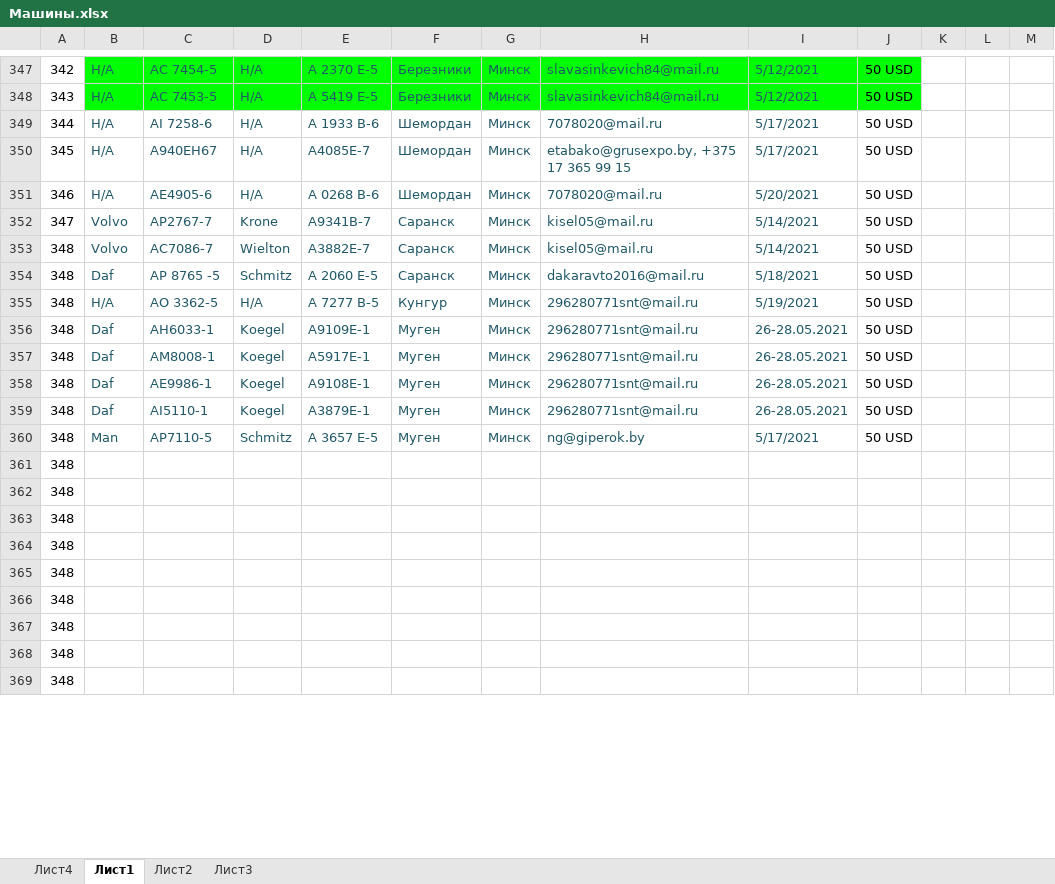
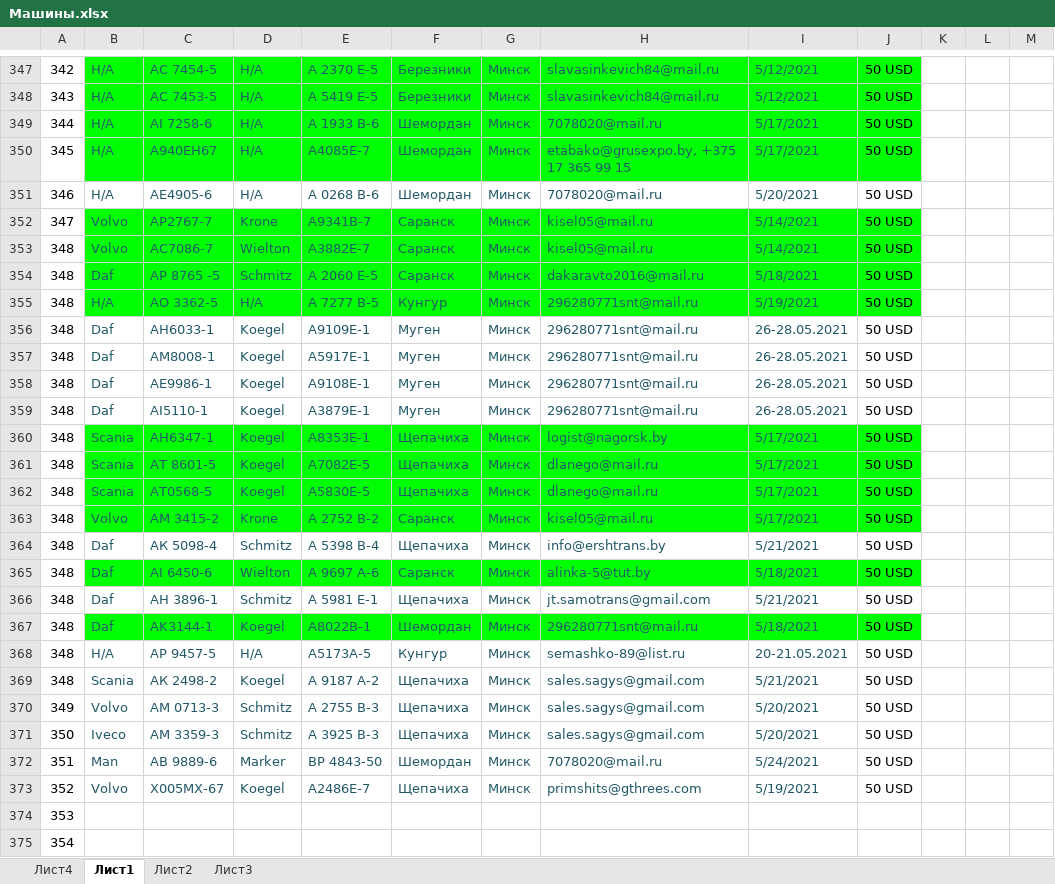
Before and after one commit to rutraq/Logistic, an Excel workbook: Машины.xlsx, sheet Лист1, drawn as a sheet; only a part is shown, gaps mark what is left out; the shorter side is filled out with more unchanged rows; values as stored, in another font and other column widths than the file's, no borders; addresses are those after the commit; rows hold the shown columns only; the diff covers the shown part only; the diff names each change by its address in the sheet, - before the commit and + after, or states it on an @@ line.

Commit message:
машины

```diff
--- a/Машины.xlsx (sheet Лист1)
+++ b/Машины.xlsx (sheet Лист1)
-B349:J350 fill: none
+B349:J350 fill: #00FF00
-B352:J355 fill: none
+B352:J355 fill: #00FF00
+row 360: 348 | Scania | AH6347-1 | Koegel | А8353Е-1 | Щепачиха | Минск | logist@nagorsk.by | 5/17/2021 | 50 USD
+row 361: 348 | Scania | АТ 8601-5 | Koegel | А7082Е-5 | Щепачиха | Минск | dlanego@mail.ru | 5/17/2021 | 50 USD
+row 362: 348 | Scania | АТ0568-5 | Koegel | А5830Е-5 | Щепачиха | Минск | dlanego@mail.ru | 5/17/2021 | 50 USD
+row 363: 348 | Volvo | АМ 3415-2 | Krone | А 2752 В-2 | Саранск | Минск | kisel05@mail.ru | 5/17/2021 | 50 USD
+row 364: 348 | Daf | АК 5098-4 | Schmitz | А 5398 В-4 | Щепачиха | Минск | info@ershtrans.by | 5/21/2021 | 50 USD
+row 365: 348 | Daf | AI 6450-6 | Wielton | A 9697 A-6 | Саранск | Минск | alinka-5@tut.by | 5/18/2021 | 50 USD
+row 366: 348 | Daf | AH 3896-1 | Schmitz | A 5981 E-1 | Щепачиха | Минск | jt.samotrans@gmail.com | 5/21/2021 | 50 USD
+row 367: 348 | Daf | AK3144-1 | Koegel | A8022B-1 | Шемордан | Минск | 296280771snt@mail.ru | 5/18/2021 | 50 USD
+row 368: 348 | Н/А | АР 9457-5 | Н/А | А5173А-5 | Кунгур | Минск | semashko-89@list.ru | 20-21.05.2021 | 50 USD
+row 369: 348 | Scania | АК 2498-2 | Koegel | А 9187 А-2 | Щепачиха | Минск | sales.sagys@gmail.com | 5/21/2021 | 50 USD
+row 370: 349 | Volvo | AM 0713-3 | Schmitz | А 2755 В-3 | Щепачиха | Минск | sales.sagys@gmail.com | 5/20/2021 | 50 USD
+row 371: 350 | Iveco | АМ 3359-3 | Schmitz | А 3925 В-3 | Щепачиха | Минск | sales.sagys@gmail.com | 5/20/2021 | 50 USD
@@ column A renumbered between rows 372 and 382 @@
-C372: AP7110-5
+C372: AB 9889-6
-D372: Schmitz
+D372: Marker
-E372: А 3657 Е-5
+E372: ВР 4843-50
-F372: Муген
+F372: Шемордан
-H372: ng@giperok.by
+H372: 7078020@mail.ru
-I372: 5/17/2021
+I372: 5/24/2021
+row 373: 352 | Volvo | X005MX-67 | Koegel | A2486E-7 | Щепачиха | Минск | primshits@gthrees.com | 5/19/2021 | 50 USD
```
Also changed, not shown: 19 added rows and 11 edited cells elsewhere in this sheet, 10 other files.
